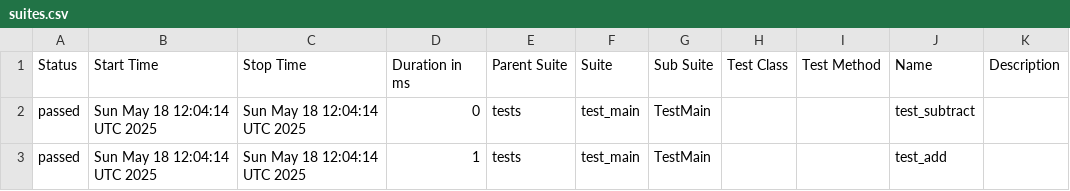
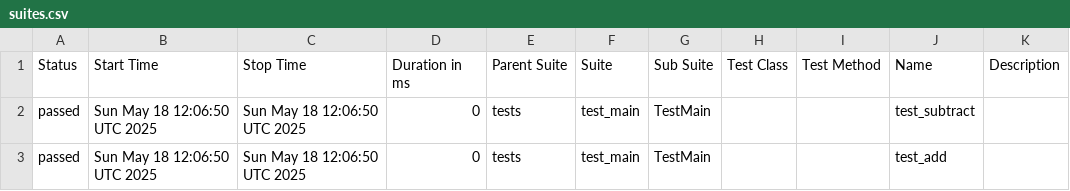
Before and after one commit to elenkaFila/test_App, a CSV file: data/suites.csv, drawn as a sheet.

```diff
--- a/data/suites.csv
+++ b/data/suites.csv
@@ -1,3 +1,3 @@
 "Status","Start Time","Stop Time","Duration in ms","Parent Suite","Suite","Sub Suite","Test Class","Test Method","Name","Description"
-"passed","Sun May 18 12:04:14 UTC 2025","Sun May 18 12:04:14 UTC 2025","0","tests","test_main","TestMain","","","test_subtract",""
-"passed","Sun May 18 12:04:14 UTC 2025","Sun May 18 12:04:14 UTC 2025","1","tests","test_main","TestMain","","","test_add",""
+"passed","Sun May 18 12:06:50 UTC 2025","Sun May 18 12:06:50 UTC 2025","0","tests","test_main","TestMain","","","test_subtract",""
+"passed","Sun May 18 12:06:50 UTC 2025","Sun May 18 12:06:50 UTC 2025","0","tests","test_main","TestMain","","","test_add",""
```
Also changed, not shown: 24 other files.
